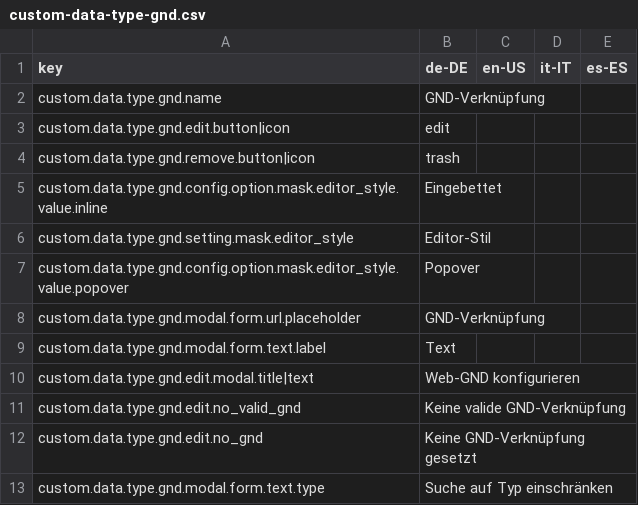
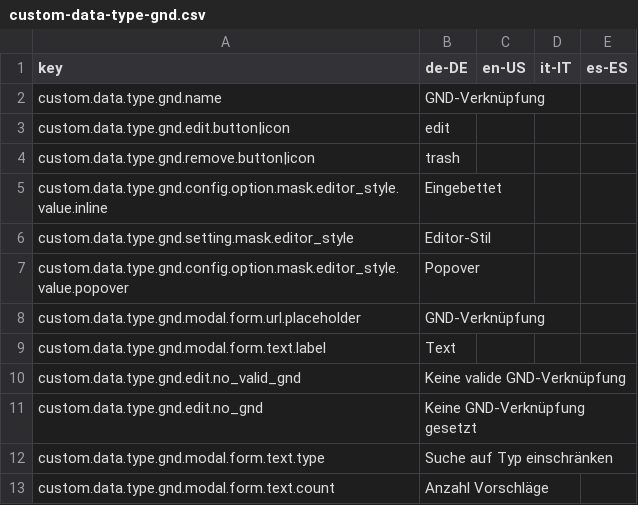
Before and after one commit to programmfabrik/easydb-custom-data-type-gnd, a CSV file: l10n/custom-data-type-gnd.csv, drawn as a sheet; only a part is shown; the shorter side is filled out with more unchanged rows; the diff names each change by its address in the sheet, - before the commit and + after, or states it on an @@ line.

Commit message:
Replace LocaLabel with Label
LocaLabel is not part of coffescript-ui so we cannot test the
functionality without an easyDB instance. I replace it with Label as
there exists no translation anyway. With this change the test file
TestRunner.html can be used at least to show the popup (after
`build/webfrontend/custom-data-type-gnd.js` has been created).

The library `test/js/easydbui.js` is the latest version from
GitHub master branch.

```diff
--- a/l10n/custom-data-type-gnd.csv
+++ b/l10n/custom-data-type-gnd.csv
-row 10: custom.data.type.gnd.edit.modal.title|text | Web-GND konfigurieren
```
Also changed, not shown: 2 other files.
